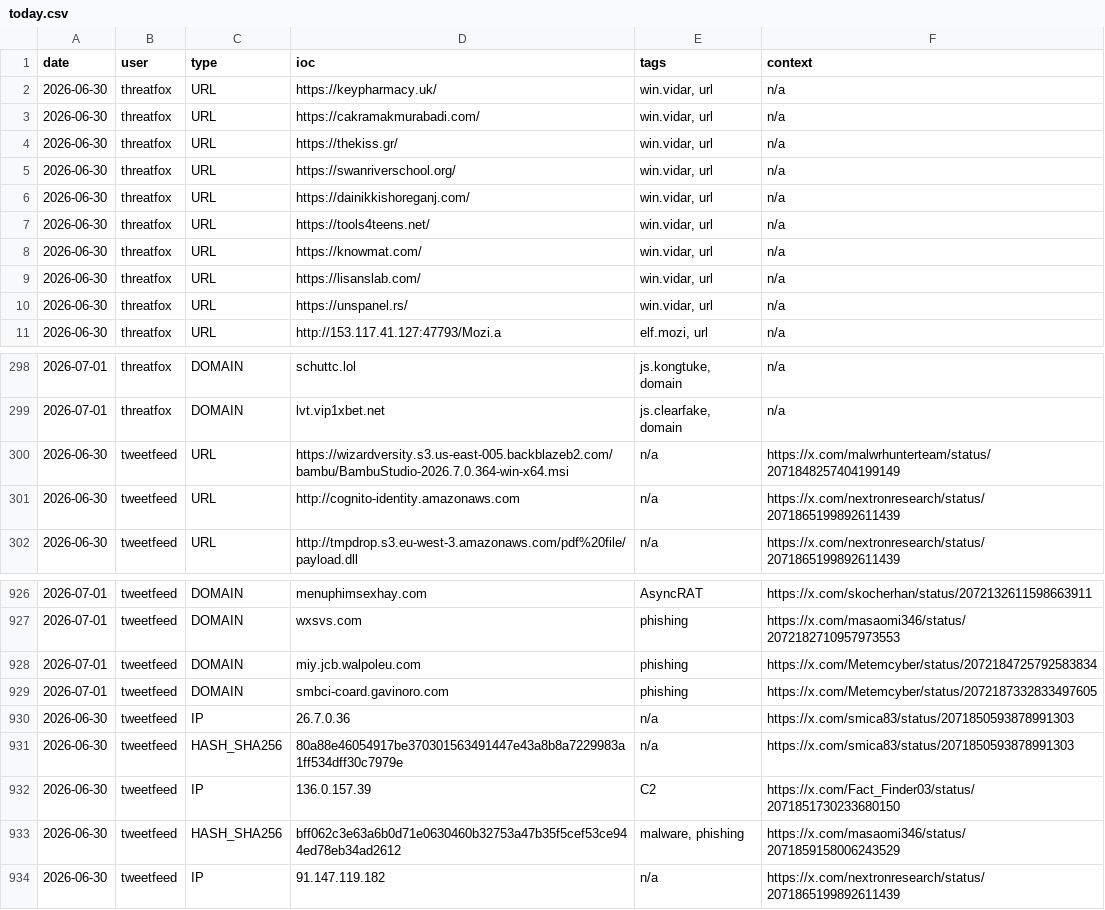
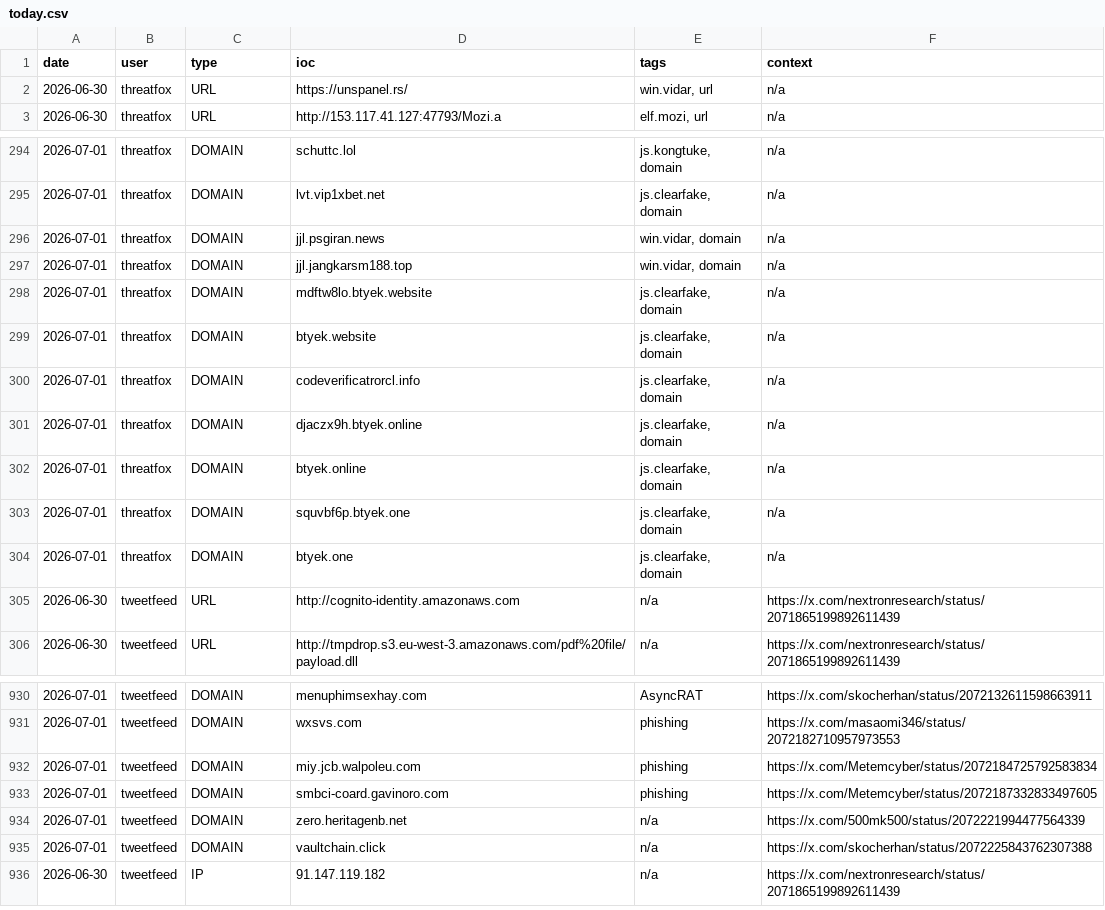
Before and after one commit to Adi-Lyt/vigia-ioc-feed, a CSV file: iocs/today.csv, drawn as a sheet; only a part is shown, gaps mark what is left out; removed rows and columns are numbered as before the commit, all else as after; the diff covers the shown part only; the diff names each change by its address in the sheet, - before the commit and + after, or states it on an @@ line.

Commit message:
chore: update IoC feed 2026-07-01 09:01 UTC

```diff
--- a/iocs/today.csv
+++ b/iocs/today.csv
-row 2: 2026-06-30 | threatfox | URL | https://keypharmacy.uk/ | win.vidar, url | n/a
-row 3: 2026-06-30 | threatfox | URL | https://cakramakmurabadi.com/ | win.vidar, url | n/a
-row 4: 2026-06-30 | threatfox | URL | https://thekiss.gr/ | win.vidar, url | n/a
-row 5: 2026-06-30 | threatfox | URL | https://swanriverschool.org/ | win.vidar, url | n/a
-row 6: 2026-06-30 | threatfox | URL | https://dainikkishoreganj.com/ | win.vidar, url | n/a
-row 7: 2026-06-30 | threatfox | URL | https://tools4teens.net/ | win.vidar, url | n/a
-row 8: 2026-06-30 | threatfox | URL | https://knowmat.com/ | win.vidar, url | n/a
-row 9: 2026-06-30 | threatfox | URL | https://lisanslab.com/ | win.vidar, url | n/a
-row 300: 2026-06-30 | tweetfeed | URL | https://wizardversity.s3.us-east-005.backblazeb2.com/bambu/BambuStudio-2026.7.0.364-win-x64.msi | n/a | https://x.com/malwrhunterteam/status/2071848257404199149
+row 296: 2026-07-01 | threatfox | DOMAIN | jjl.psgiran.news | win.vidar, domain | n/a
+row 297: 2026-07-01 | threatfox | DOMAIN | jjl.jangkarsm188.top | win.vidar, domain | n/a
+row 298: 2026-07-01 | threatfox | DOMAIN | mdftw8lo.btyek.website | js.clearfake, domain | n/a
+row 299: 2026-07-01 | threatfox | DOMAIN | btyek.website | js.clearfake, domain | n/a
+row 300: 2026-07-01 | threatfox | DOMAIN | codeverificatrorcl.info | js.clearfake, domain | n/a
+row 301: 2026-07-01 | threatfox | DOMAIN | djaczx9h.btyek.online | js.clearfake, domain | n/a
+row 302: 2026-07-01 | threatfox | DOMAIN | btyek.online | js.clearfake, domain | n/a
+row 303: 2026-07-01 | threatfox | DOMAIN | squvbf6p.btyek.one | js.clearfake, domain | n/a
+row 304: 2026-07-01 | threatfox | DOMAIN | btyek.one | js.clearfake, domain | n/a
-row 930: 2026-06-30 | tweetfeed | IP | 26.7.0.36 | n/a | https://x.com/smica83/status/2071850593878991303
-row 931: 2026-06-30 | tweetfeed | HASH_SHA256 | 80a88e46054917be370301563491447e43a8b8a7229983a1ff534dff30c7979e | n/a | https://x.com/smica83/status/2071850593878991303
-row 932: 2026-06-30 | tweetfeed | IP | 136.0.157.39 | C2 | https://x.com/Fact_Finder03/status/2071851730233680150
-row 933: 2026-06-30 | tweetfeed | HASH_SHA256 | bff062c3e63a6b0d71e0630460b32753a47b35f5cef53ce944ed78eb34ad2612 | malware, phishing | https://x.com/masaomi346/status/2071859158006243529
+row 934: 2026-07-01 | tweetfeed | DOMAIN | zero.heritagenb.net | n/a | https://x.com/500mk500/status/2072221994477564339
+row 935: 2026-07-01 | tweetfeed | DOMAIN | vaultchain.click | n/a | https://x.com/skocherhan/status/2072225843762307388
```
Also changed, not shown: 6 added rows and 2 removed rows elsewhere in this file.
